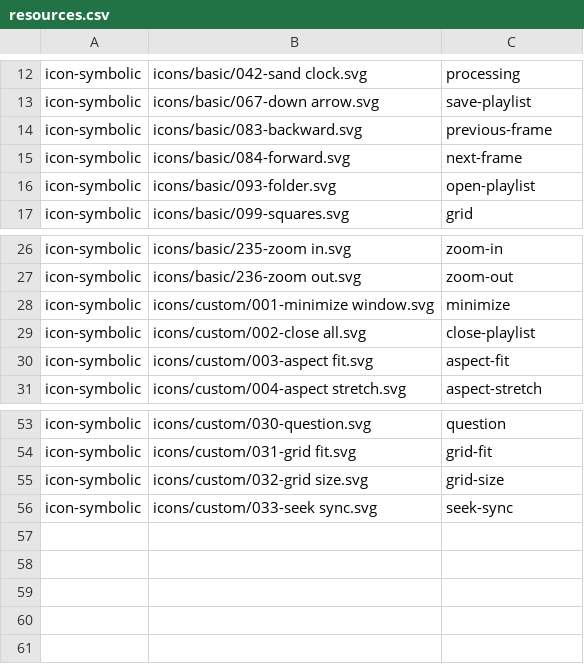
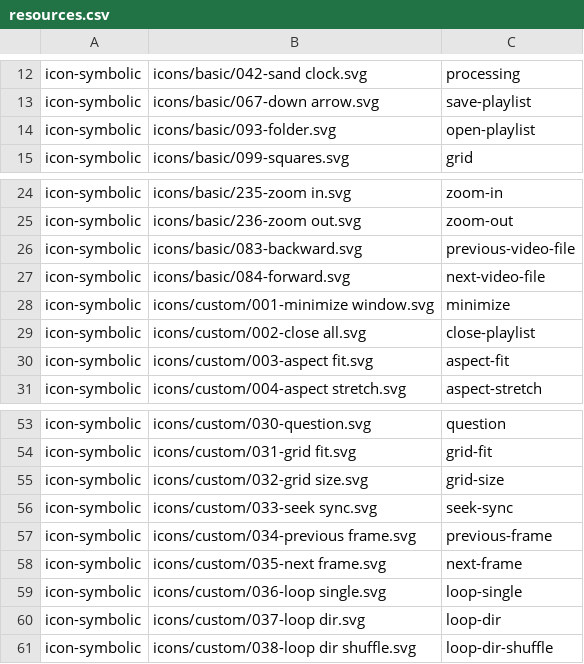
Before and after one commit to vzhd1701/gridplayer, a CSV file: resources/resources.csv, drawn as a sheet; only a part is shown, gaps mark what is left out.

Commit message:
feat: add option to loop through videos in directory

```diff
--- a/resources/resources.csv
+++ b/resources/resources.csv
@@ -13,4 +13,2 @@ icon-symbolic,icons/basic/042-sand clock.svg,processing
 icon-symbolic,icons/basic/067-down arrow.svg,save-playlist
-icon-symbolic,icons/basic/083-backward.svg,previous-frame
-icon-symbolic,icons/basic/084-forward.svg,next-frame
 icon-symbolic,icons/basic/093-folder.svg,open-playlist
@@ -27,2 +25,4 @@ icon-symbolic,icons/basic/235-zoom in.svg,zoom-in
 icon-symbolic,icons/basic/236-zoom out.svg,zoom-out
+icon-symbolic,icons/basic/083-backward.svg,previous-video-file
+icon-symbolic,icons/basic/084-forward.svg,next-video-file
 icon-symbolic,icons/custom/001-minimize window.svg,minimize
@@ -56 +56,6 @@ icon-symbolic,icons/custom/032-grid size.svg,grid-size
 icon-symbolic,icons/custom/033-seek sync.svg,seek-sync
+icon-symbolic,icons/custom/034-previous frame.svg,previous-frame
+icon-symbolic,icons/custom/035-next frame.svg,next-frame
+icon-symbolic,icons/custom/036-loop single.svg,loop-single
+icon-symbolic,icons/custom/037-loop dir.svg,loop-dir
+icon-symbolic,icons/custom/038-loop dir shuffle.svg,loop-dir-shuffle
```
Also changed, not shown: 27 other files.
